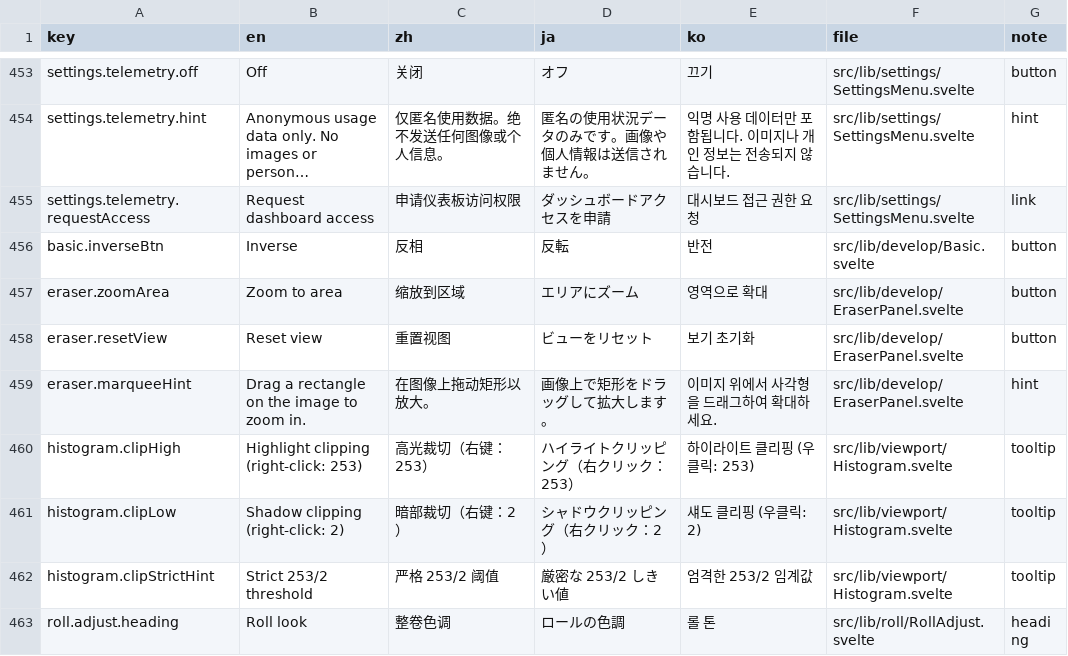
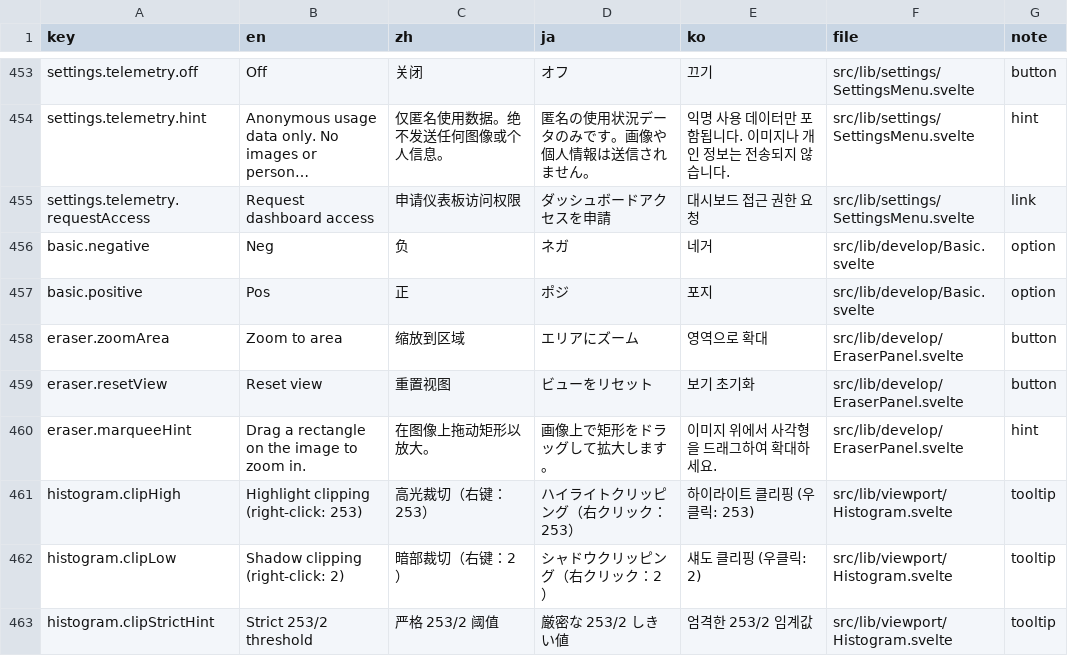
Before and after one commit to toonoumi/openenlarge, a CSV file: i18n-strings.csv, drawn as a sheet; only a part is shown, gaps mark what is left out; the shorter side is filled out with more unchanged rows; long unchanged cells end in …; removed rows and columns are numbered as before the commit, all else as after; the diff names each change by its address in the sheet, - before the commit and + after, or states it on an @@ line.

```diff
--- a/i18n-strings.csv
+++ b/i18n-strings.csv
-row 456: basic.inverseBtn | Inverse | 反相 | 反転 | 반전 | src/lib/develop/Basic.svelte | button
+row 456: basic.negative | Neg | 负 | ネガ | 네거 | src/lib/develop/Basic.svelte | option
+row 457: basic.positive | Pos | 正 | ポジ | 포지 | src/lib/develop/Basic.svelte | option
```
Also changed, not shown: 2 other files.
